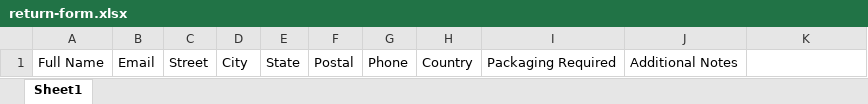
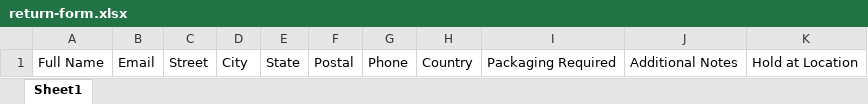
Before and after one commit to bobllor/snow-bulker, an Excel workbook: base-excel/return-form.xlsx, sheet Sheet1, drawn as a sheet; values as stored, in another font and other column widths than the file's, no borders; the diff names each change by its address in the sheet, - before the commit and + after, or states it on an @@ line.

Commit message:
updated return-form excel for new column

```diff
--- a/base-excel/return-form.xlsx (sheet Sheet1)
+++ b/base-excel/return-form.xlsx (sheet Sheet1)
-K1: (empty)
+K1: Hold at Location
```
